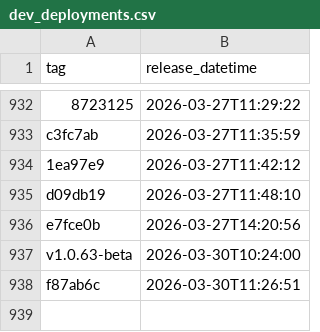
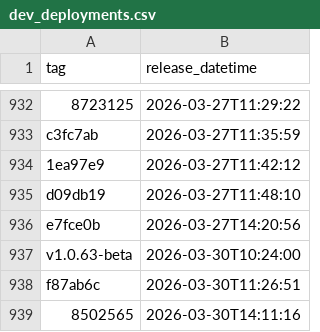
Before and after one commit to NHSDigital/eps-aws-dashboards, a CSV file: _data/dev_deployments.csv, drawn as a sheet; only a part is shown, gaps mark what is left out; the diff names each change by its address in the sheet, - before the commit and + after, or states it on an @@ line.

```diff
--- a/_data/dev_deployments.csv
+++ b/_data/dev_deployments.csv
+row 939: 8502565 | 2026-03-30T14:11:16
```
Also changed, not shown: 1 other file.
